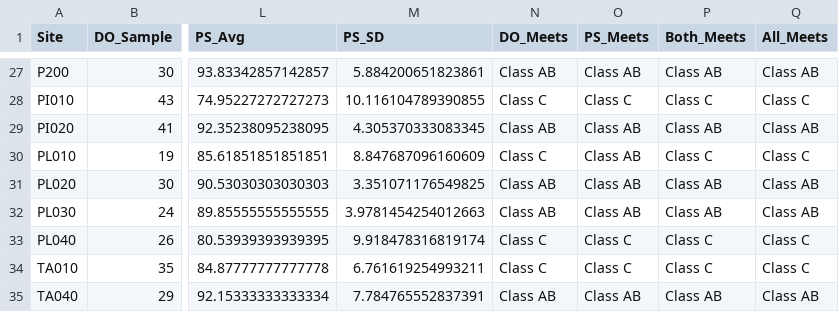
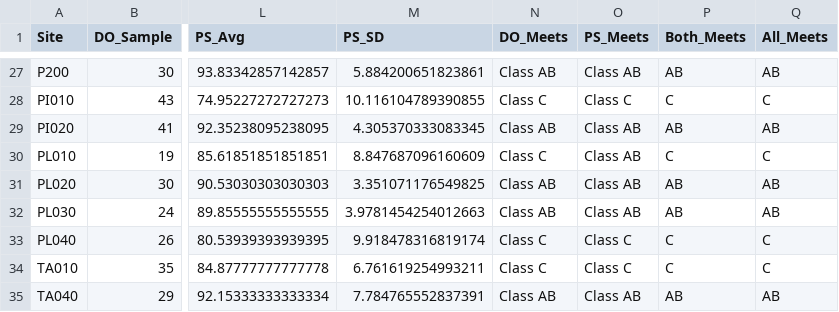
Before and after one commit to CBEP-SoCB-Details/Presumpscot_WQ, a CSV file: Analysis/DO_Results.csv, drawn as a sheet; only a part is shown, gaps mark what is left out; the diff covers the shown part only; the diff names each change by its address in the sheet, - before the commit and + after, or states it on an @@ line.

Commit message:
Correct DO final class "Both_Meets" from "Class AB" etc. to just "AB" etc. to be consistent with Bacteria results.

```diff
--- a/Analysis/DO_Results.csv
+++ b/Analysis/DO_Results.csv
-P27 (Both_Meets): Class AB
+P27 (Both_Meets): AB
-Q27 (All_Meets): Class AB
+Q27 (All_Meets): AB
-P28 (Both_Meets): Class C
+P28 (Both_Meets): C
-Q28 (All_Meets): Class C
+Q28 (All_Meets): C
-P29 (Both_Meets): Class AB
+P29 (Both_Meets): AB
-Q29 (All_Meets): Class AB
+Q29 (All_Meets): AB
-P30 (Both_Meets): Class C
+P30 (Both_Meets): C
-Q30 (All_Meets): Class C
+Q30 (All_Meets): C
-P31:P32 (Both_Meets): Class AB
+P31:P32 (Both_Meets): AB
-Q31:Q32 (All_Meets): Class AB
+Q31:Q32 (All_Meets): AB
-P33:P34 (Both_Meets): Class C
+P33:P34 (Both_Meets): C
-Q33:Q34 (All_Meets): Class C
+Q33:Q34 (All_Meets): C
-P35 (Both_Meets): Class AB
+P35 (Both_Meets): AB
-Q35 (All_Meets): Class AB
+Q35 (All_Meets): AB
```
Also changed, not shown: 50 edited cells elsewhere in this file, 2 other files.
